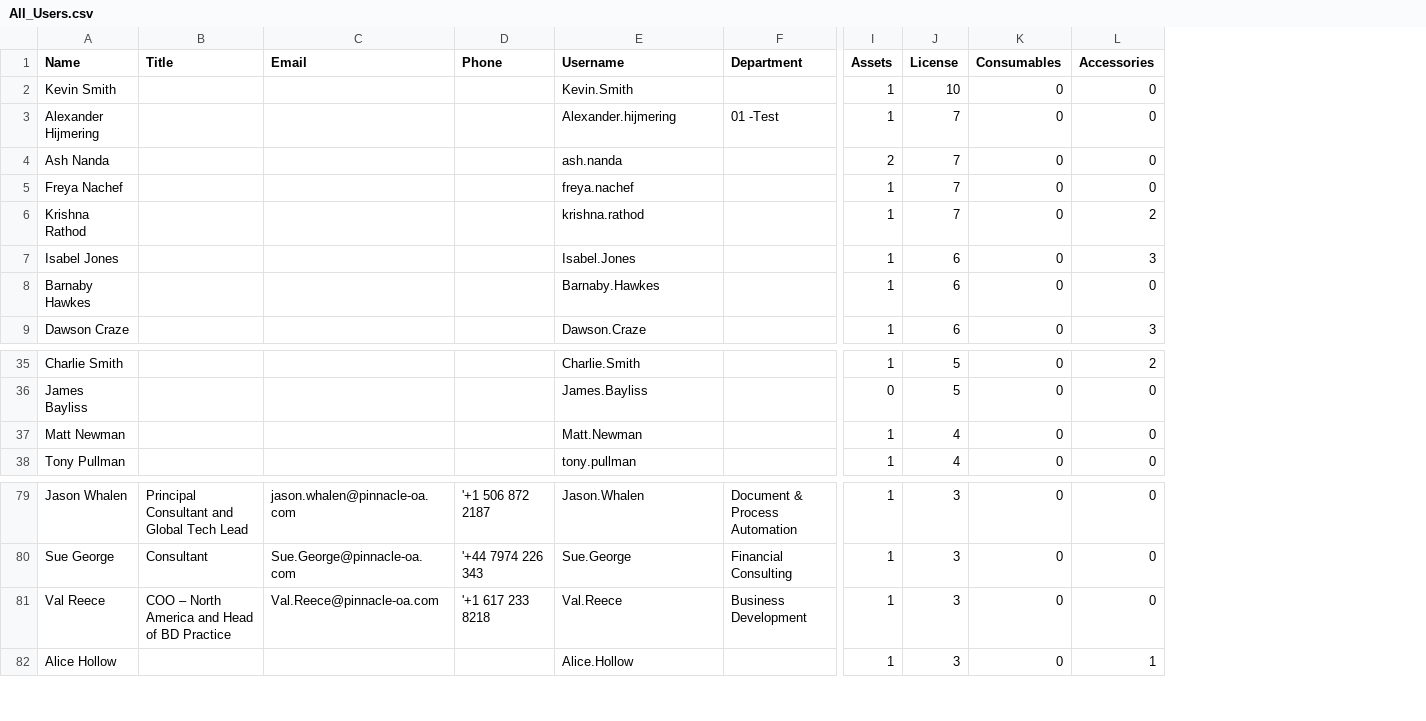
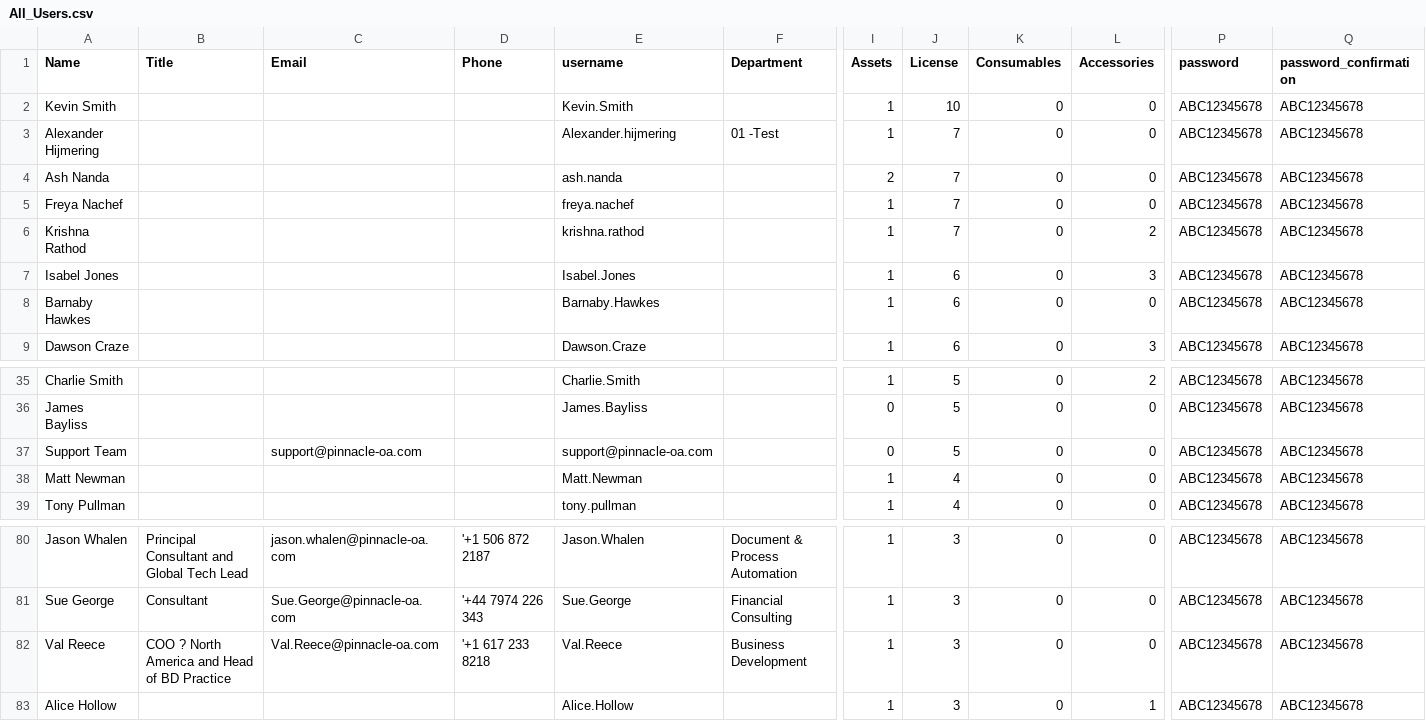
Before and after one commit to CosmaP/Misc-Junk, a CSV file: SnipeIT/All_Users.csv, drawn as a sheet; only a part is shown, gaps mark what is left out; addresses are those after the commit; rows hold the shown columns only; the diff names each change by its address in the sheet, - before the commit and + after, or states it on an @@ line.

```diff
--- a/SnipeIT/All_Users.csv
+++ b/SnipeIT/All_Users.csv
+column P (password), rows 2-9: all ABC12345678; rows 35-36: ABC12345678 | ABC12345678; rows 38-39: ABC12345678 | ABC12345678; rows 80-83: all ABC12345678
+column Q (password_confirmation), rows 2-9: all ABC12345678; rows 35-36: ABC12345678 | ABC12345678; rows 38-39: ABC12345678 | ABC12345678; rows 80-83: all ABC12345678
-E1: Username
+E1: username
+row 37: Support Team |  | support@pinnacle-oa.com |  | support@pinnacle-oa.com |  | 0 | 5 | 0 | 0 | ABC12345678 | ABC12345678
-B82 (Title): COO – North America and Head of BD Practice
+B82 (Title): COO ? North America and Head of BD Practice
```
Also changed, not shown: SnipeIT/CodeTwo_Licences.csv, 9 other files.
